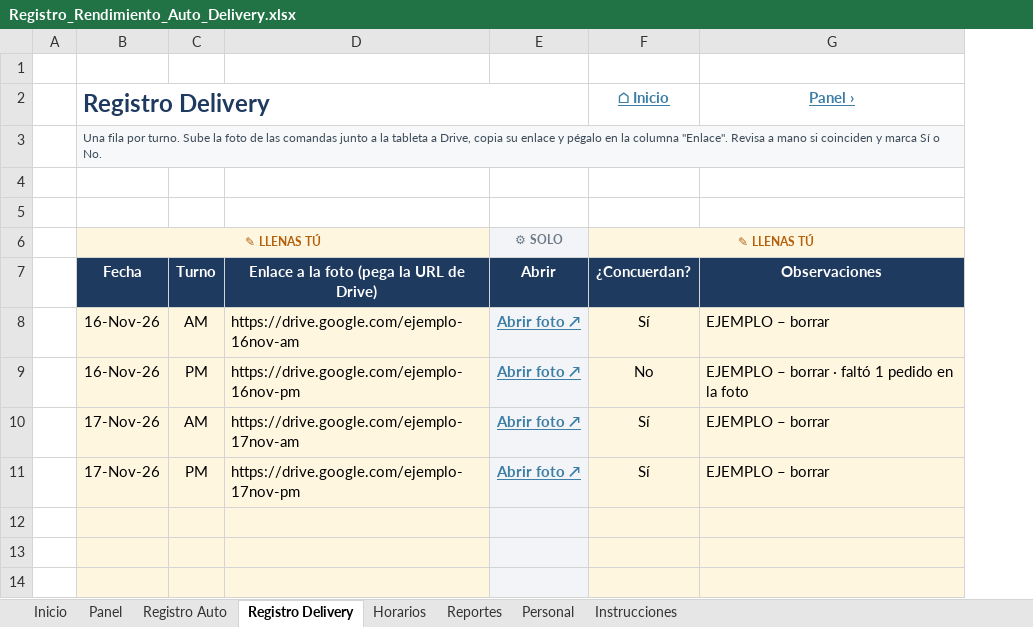
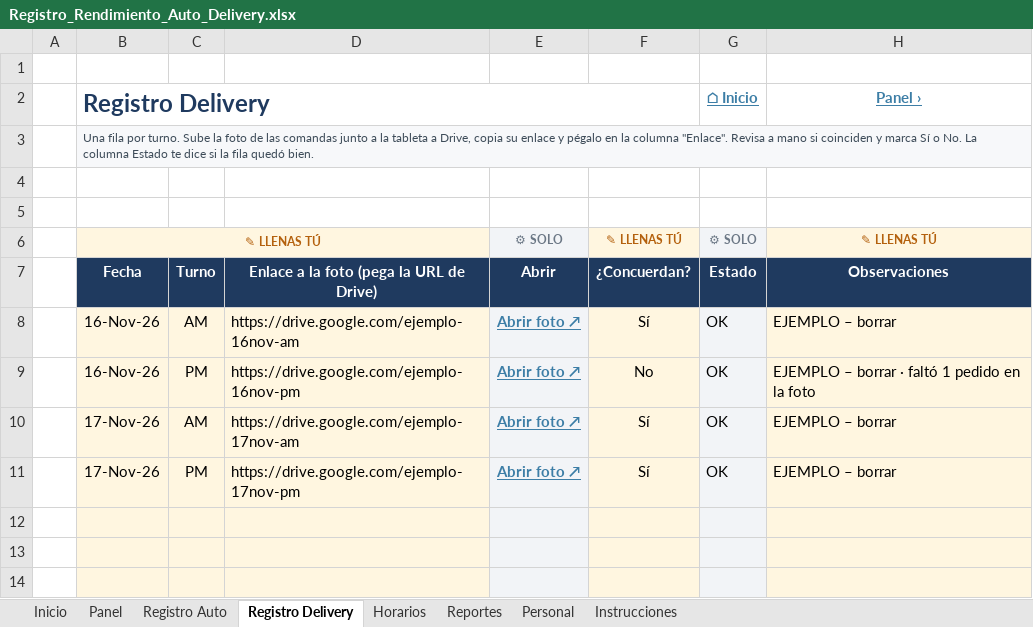
Before and after one commit to Sandy-Yera/ReposteriaSandy, an Excel workbook: entregables/Registro_Rendimiento_Auto_Delivery.xlsx, sheet Registro Delivery, drawn as a sheet; only a part is shown; values as stored, in another font and other column widths than the file's, no borders; conditional formats and table styles not drawn; removed rows and columns are numbered as before the commit, all else as after; the diff names each change by its address in the sheet, - before the commit and + after, or states it on an @@ line.

```diff
--- a/entregables/Registro_Rendimiento_Auto_Delivery.xlsx (sheet Registro Delivery)
+++ b/entregables/Registro_Rendimiento_Auto_Delivery.xlsx (sheet Registro Delivery)
+column G (⌂ Inicio), rows 6-11: ⚙ SOLO | Estado | OK | OK | OK | OK
-B2:E2 merged
+B2:F2 merged
-F2: ⌂ Inicio
+F2: (empty)
-B3 (Registro Delivery): …o No.
+B3 (Registro Delivery): …o No. La columna Estado te dice si la fila quedó bien.
-F6:G6 merged
-H6 (Panel ›): (empty)
+H6 (Panel ›): ✎ LLENAS TÚ
-H6 fill: none
+H6 fill: #FFF6E0
```
Also changed, not shown: sheet Horarios, sheet Instrucciones, sheet Inicio, sheet Personal, sheet Panel, sheet Registro Auto, formulas that keep their value, hidden cells, 7 other files.
